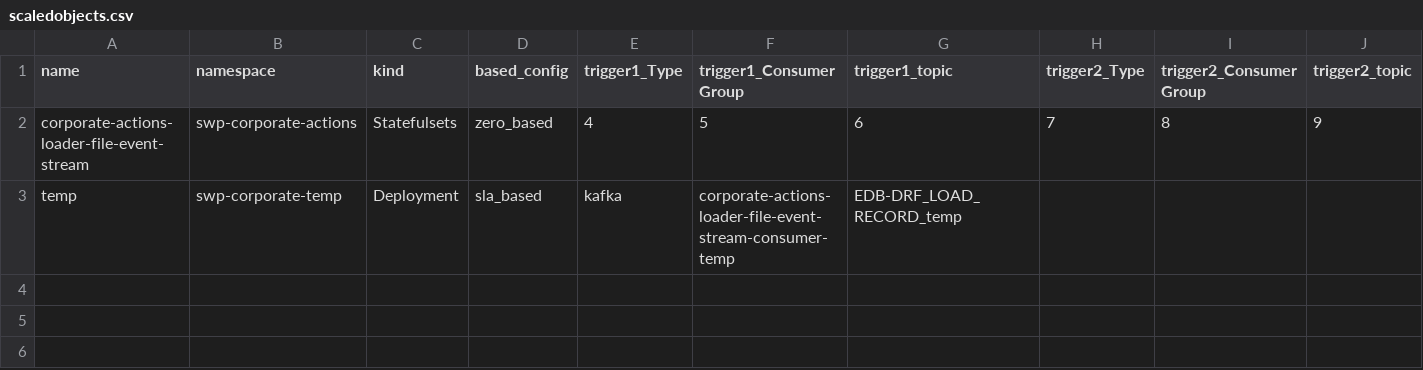
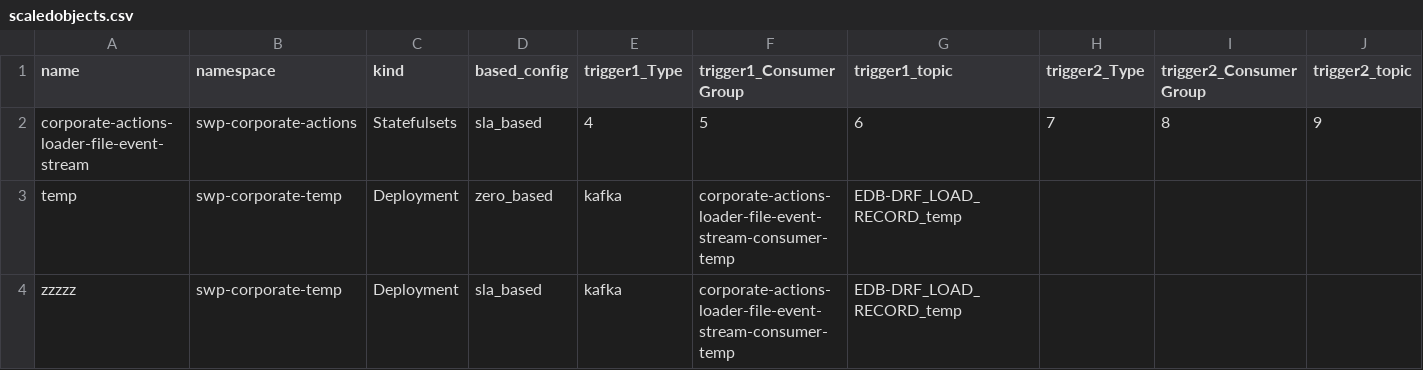
Before and after one commit to ranjith2444/Pradeep-Client-US, a CSV file: scaledobjects.csv, drawn as a sheet; only a part is shown; rows hold the shown columns only; the diff names each change by its address in the sheet, - before the commit and + after, or states it on an @@ line.

```diff
--- a/scaledobjects.csv
+++ b/scaledobjects.csv
-D2 (based_config): zero_based
+D2 (based_config): sla_based
-D3 (based_config): sla_based
+D3 (based_config): zero_based
+row 4: zzzzz | swp-corporate-temp | Deployment | sla_based | kafka | corporate-actions-loader-file-event-stream-consumer-temp | EDB-DRF_LOAD_RECORD_temp
```
Also changed, not shown: 7 other files.
